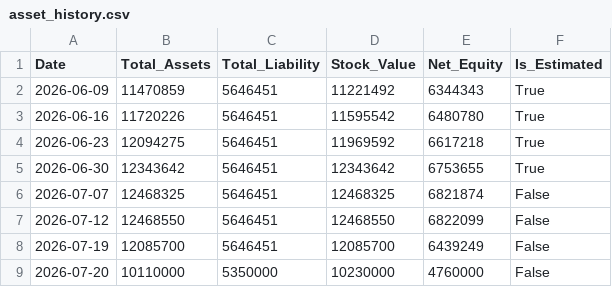
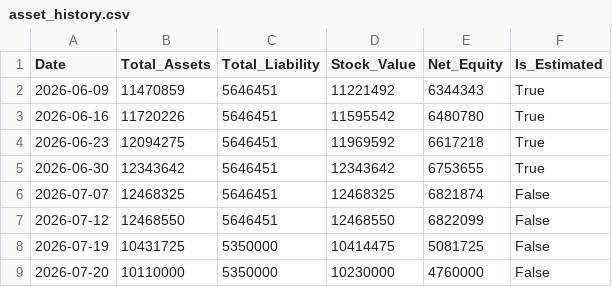
Before and after one commit to JCtheMan97/portfolio-dashboard, a CSV file: asset_history.csv, drawn as a sheet.

Commit message:
Update asset_history.csv

```diff
--- a/asset_history.csv
+++ b/asset_history.csv
@@ -7,3 +7,3 @@ Date,Total_Assets,Total_Liability,Stock_Value,Net_Equity,Is_Estimated
 2026-07-12,12468550,5646451,12468550,6822099,False
-2026-07-19,12085700,5646451,12085700,6439249,False
+2026-07-19,10431725,5350000,10414475,5081725,False
 2026-07-20,10110000,5350000,10230000,4760000,False
```
